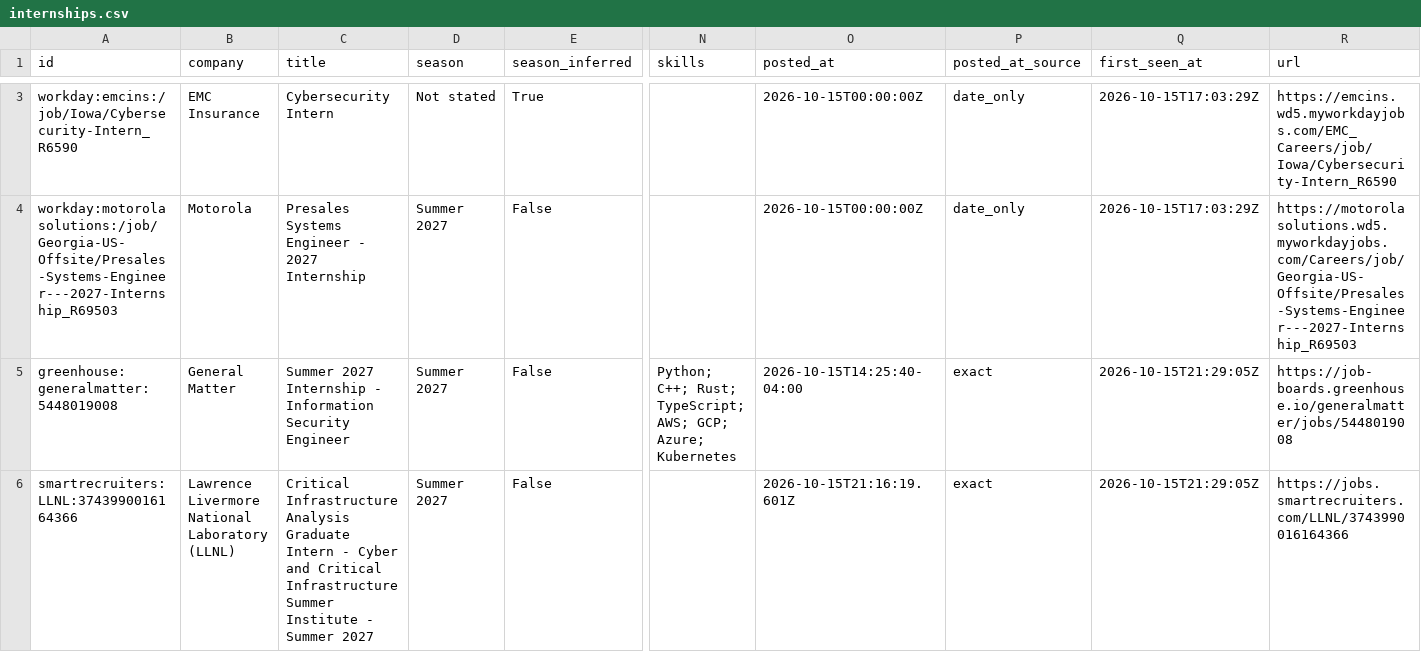
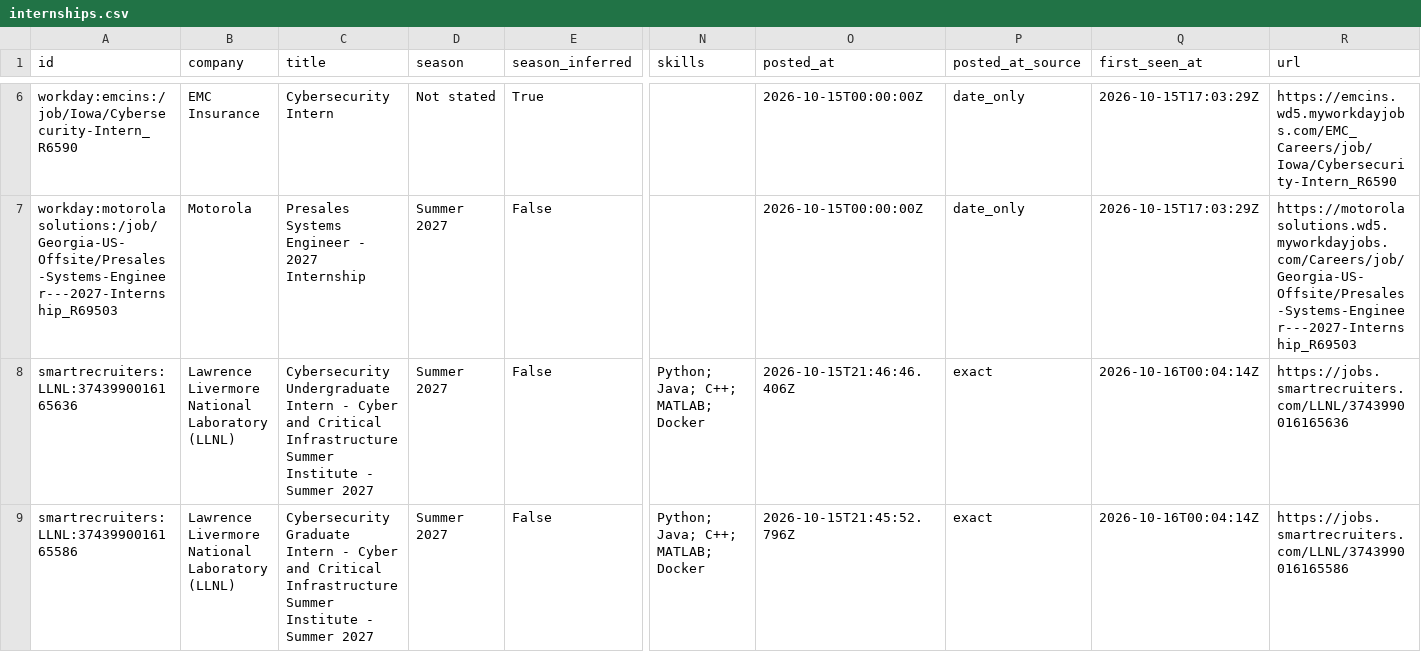
Before and after one commit to gregpierre/secnet-internships, a CSV file: data/internships.csv, drawn as a sheet; only a part is shown, gaps mark what is left out; addresses are those after the commit; rows hold the shown columns only; the diff covers the shown part only; the diff names each change by its address in the sheet, - before the commit and + after, or states it on an @@ line.

```diff
--- a/data/internships.csv
+++ b/data/internships.csv
@@ row 5 moved to row 2: greenhouse:generalmatter:5448019008 @@
-A8 (id): smartrecruiters:LLNL:3743990016164366
+A8 (id): smartrecruiters:LLNL:3743990016165636
-C8 (title): Critical Infrastructure Analysis Graduate Intern -…
+C8 (title): Cybersecurity Undergraduate Intern -…
-N8 (skills): (empty)
+N8 (skills): Python; Java; C++; MATLAB; Docker
-O8 (posted_at): 2026-10-15T21:16:19.601Z
+O8 (posted_at): 2026-10-15T21:46:46.406Z
-Q8 (first_seen_at): 2026-10-15T21:29:05Z
+Q8 (first_seen_at): 2026-10-16T00:04:14Z
-R8 (url): https://jobs.smartrecruiters.com/LLNL/3743990016164366
+R8 (url): https://jobs.smartrecruiters.com/LLNL/3743990016165636
+row 9: smartrecruiters:LLNL:3743990016165586 | Lawrence Livermore National Laboratory (LLNL) | Cybersecurity Graduate Intern - Cyber and Critical Infrastructure Summer Institute - Summer 2027 | Summer 2027 | False | Python; Java; C++; MATLAB; Docker | 2026-10-15T21:45:52.796Z | exact | 2026-10-16T00:04:14Z | https://jobs.smartrecruiters.com/LLNL/3743990016165586
```
Also changed, not shown: 4 added rows, 2 removed rows and 4 edited cells elsewhere in this file, docs/internships.csv, 15 other files.
